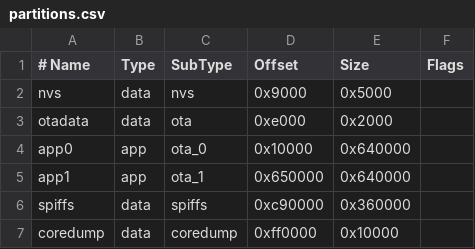
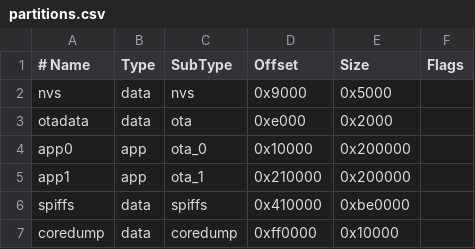
Before and after one commit to csiz/hex-single-motor-mini-drive, a CSV file: master-code/partitions.csv, drawn as a sheet.

Commit message:
Enlarge the spiffs partition so we can load the whole web page.

```diff
--- a/master-code/partitions.csv
+++ b/master-code/partitions.csv
@@ -3,5 +3,5 @@ nvs,      data, nvs,     0x9000,  0x5000,
 otadata,  data, ota,     0xe000,  0x2000,
-app0,     app,  ota_0,   0x10000, 0x640000,
-app1,     app,  ota_1,   0x650000,0x640000,
-spiffs,   data, spiffs,  0xc90000,0x360000,
+app0,     app,  ota_0,   0x10000, 0x200000,
+app1,     app,  ota_1,   0x210000,0x200000,
+spiffs,   data, spiffs,  0x410000,0xbe0000,
 coredump, data, coredump,0xff0000,0x10000,
```
